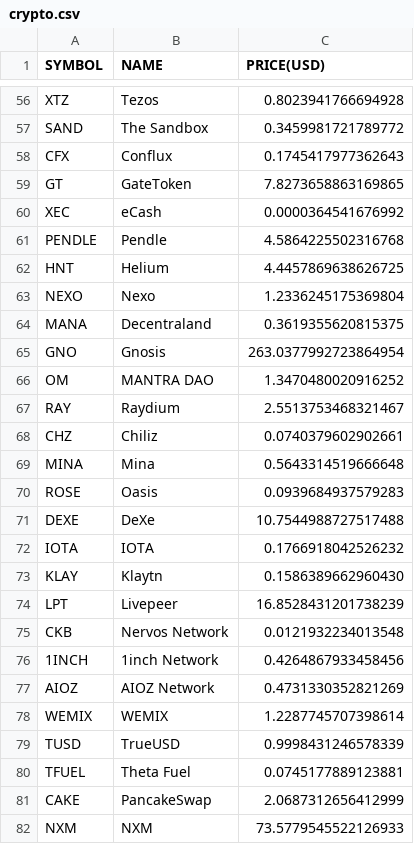
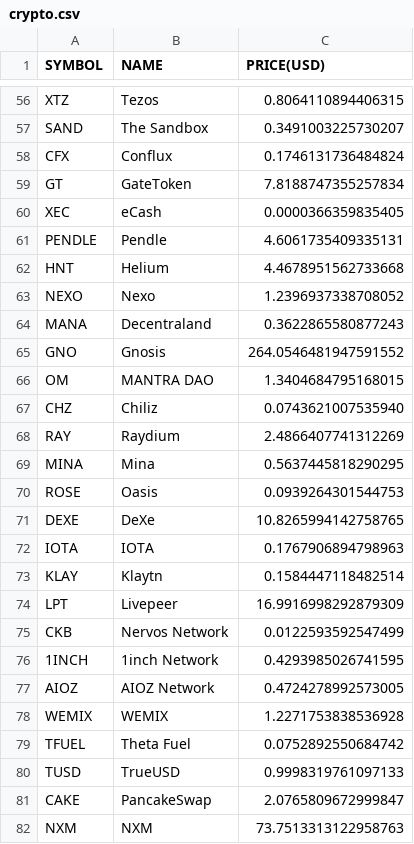
Before and after one commit to chrisliti/Crypto-Test, a CSV file: crypto.csv, drawn as a sheet; only a part is shown, gaps mark what is left out; removed rows and columns are numbered as before the commit, all else as after; the diff covers the shown part only; the diff names each change by its address in the sheet, - before the commit and + after, or states it on an @@ line.

```diff
--- a/crypto.csv
+++ b/crypto.csv
-C56 (PRICE(USD)): 0.8023941766694928
+C56 (PRICE(USD)): 0.8064110894406315
-C57 (PRICE(USD)): 0.3459981721789772
+C57 (PRICE(USD)): 0.3491003225730207
-C58 (PRICE(USD)): 0.1745417977362643
+C58 (PRICE(USD)): 0.1746131736484824
-C59 (PRICE(USD)): 7.8273658863169865
+C59 (PRICE(USD)): 7.8188747355257834
-C60 (PRICE(USD)): 0.0000364541676992
+C60 (PRICE(USD)): 0.0000366359835405
-C61 (PRICE(USD)): 4.5864225502316768
+C61 (PRICE(USD)): 4.6061735409335131
-C62 (PRICE(USD)): 4.4457869638626725
+C62 (PRICE(USD)): 4.4678951562733668
-C63 (PRICE(USD)): 1.2336245175369804
+C63 (PRICE(USD)): 1.2396937338708052
-C64 (PRICE(USD)): 0.3619355620815375
+C64 (PRICE(USD)): 0.3622865580877243
-C65 (PRICE(USD)): 263.0377992723864954
+C65 (PRICE(USD)): 264.0546481947591552
-C66 (PRICE(USD)): 1.3470480020916252
+C66 (PRICE(USD)): 1.3404684795168015
-row 67: RAY | Raydium | 2.5513753468321467
-C67 (PRICE(USD)): 0.0740379602902661
+C67 (PRICE(USD)): 0.0743621007535940
+row 68: RAY | Raydium | 2.4866407741312269
-C69 (PRICE(USD)): 0.5643314519666648
+C69 (PRICE(USD)): 0.5637445818290295
-C70 (PRICE(USD)): 0.0939684937579283
+C70 (PRICE(USD)): 0.0939264301544753
-C71 (PRICE(USD)): 10.7544988727517488
+C71 (PRICE(USD)): 10.8265994142758765
-C72 (PRICE(USD)): 0.1766918042526232
+C72 (PRICE(USD)): 0.1767906894798963
-C73 (PRICE(USD)): 0.1586389662960430
+C73 (PRICE(USD)): 0.1584447118482514
-C74 (PRICE(USD)): 16.8528431201738239
+C74 (PRICE(USD)): 16.9916998292879309
-C75 (PRICE(USD)): 0.0121932234013548
+C75 (PRICE(USD)): 0.0122593592547499
-C76 (PRICE(USD)): 0.4264867933458456
+C76 (PRICE(USD)): 0.4293985026741595
-C77 (PRICE(USD)): 0.4731330352821269
+C77 (PRICE(USD)): 0.4724278992573005
-C78 (PRICE(USD)): 1.2287745707398614
+C78 (PRICE(USD)): 1.2271753838536928
-row 79: TUSD | TrueUSD | 0.9998431246578339
-C79 (PRICE(USD)): 0.0745177889123881
+C79 (PRICE(USD)): 0.0752892550684742
+row 80: TUSD | TrueUSD | 0.9998319761097133
-C81 (PRICE(USD)): 2.0687312656412999
+C81 (PRICE(USD)): 2.0765809672999847
-C82 (PRICE(USD)): 73.5779545522126933
+C82 (PRICE(USD)): 73.7513313122958763
```
Also changed, not shown: 2 added rows, 2 removed rows and 71 edited cells elsewhere in this file, crypto dated.csv.
